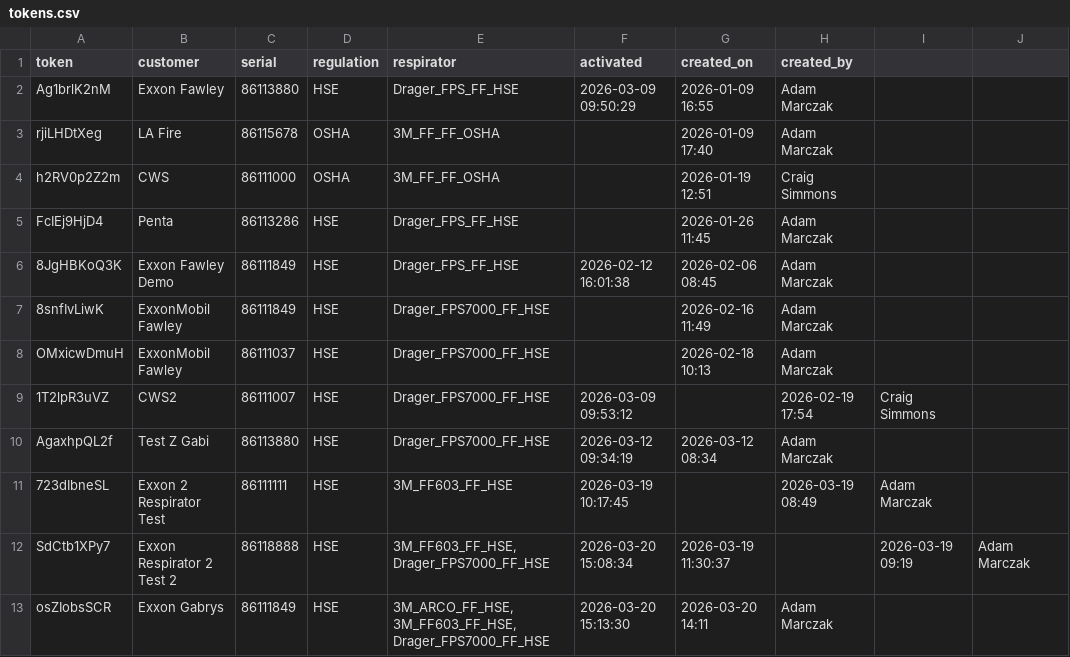
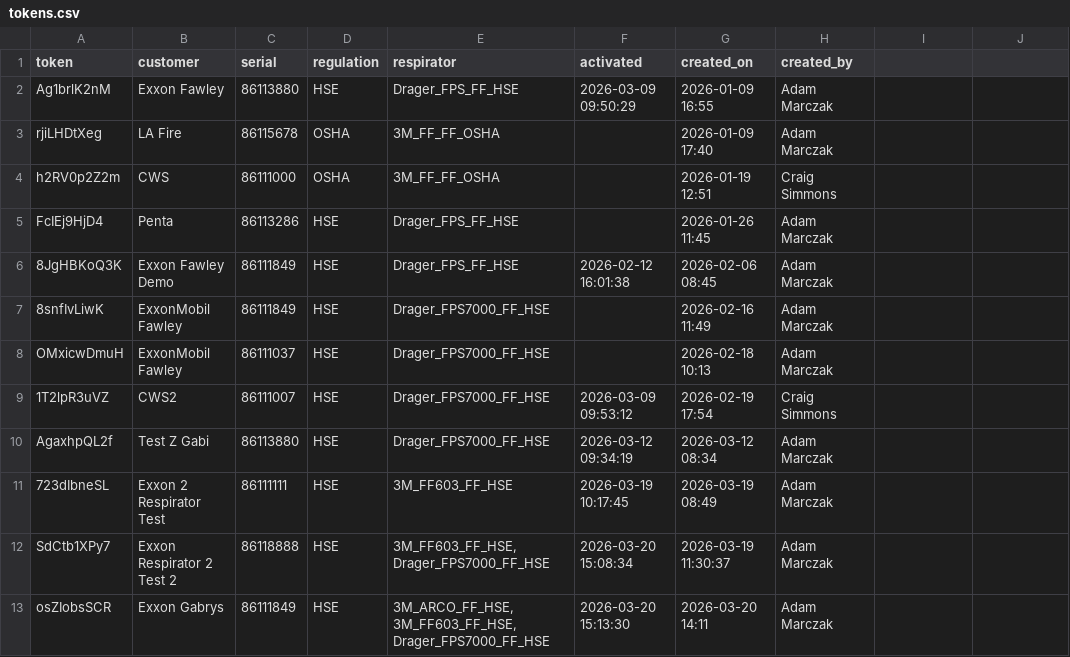
Before and after one commit to maciejnation/VirtualOperator, a CSV file: tokens.csv, drawn as a sheet; the diff names each change by its address in the sheet, - before the commit and + after, or states it on an @@ line.

Commit message:
Normalize all CSV lines to exactly 8 fields - fix column misalignment

```diff
--- a/tokens.csv
+++ b/tokens.csv
-G9 (created_on): (empty)
+G9 (created_on): 2026-02-19 17:54
-H9 (created_by): 2026-02-19 17:54
+H9 (created_by): Craig Simmons
-I9: Craig Simmons
+I9: (empty)
-G11 (created_on): (empty)
+G11 (created_on): 2026-03-19 08:49
-H11 (created_by): 2026-03-19 08:49
+H11 (created_by): Adam Marczak
-I11: Adam Marczak
+I11: (empty)
-H12 (created_by): (empty)
+H12 (created_by): Adam Marczak
-I12: 2026-03-19 09:19
+I12: (empty)
-J12: Adam Marczak
+J12: (empty)
```
